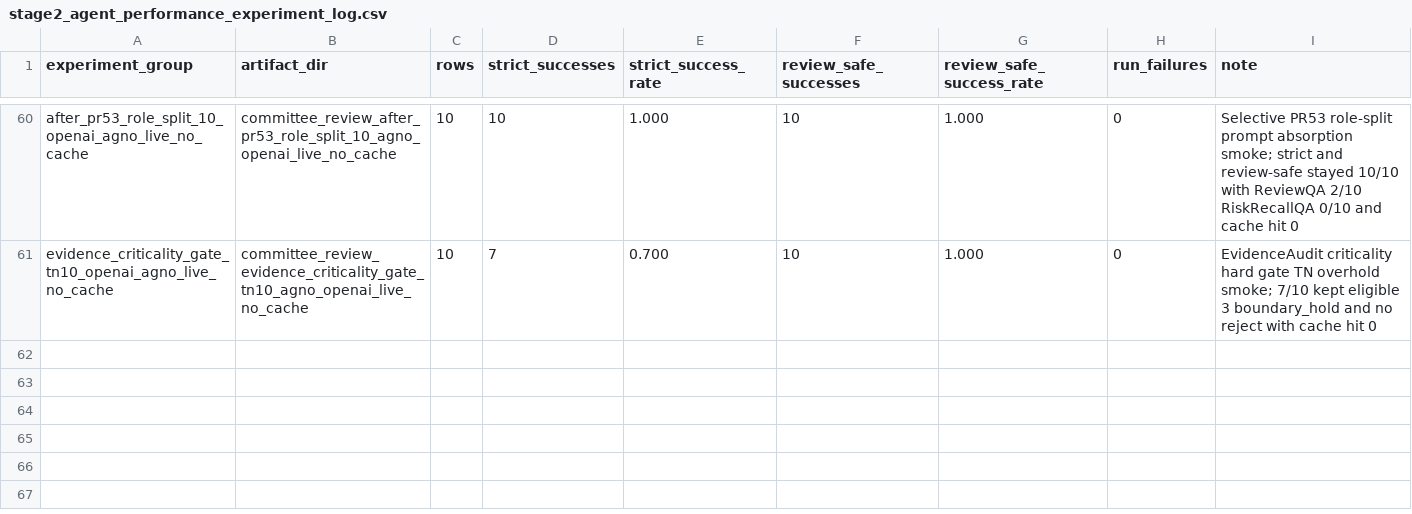
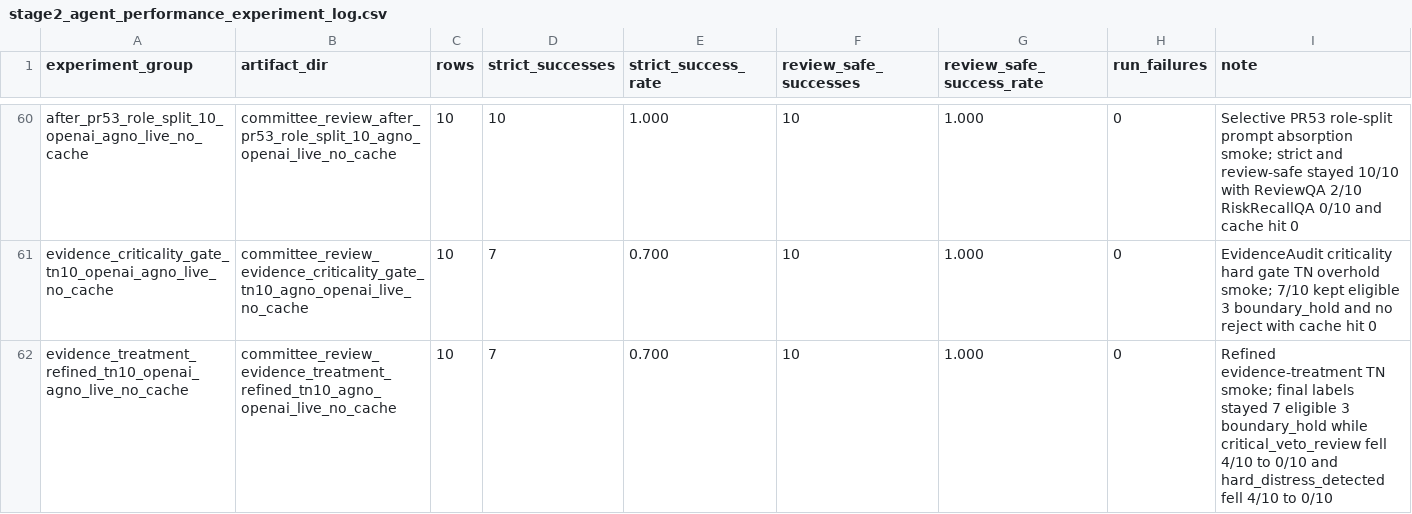
Before and after one commit to LADTO-develop/Corporate-Analysis-System, a CSV file: data/outputs/modeling/feature_43_xgboost/diagnostics/stage2_agents/stage2_agent_performance_experiment_log.csv, drawn as a sheet; only a part is shown, gaps mark what is left out; the diff names each change by its address in the sheet, - before the commit and + after, or states it on an @@ line.

```diff
--- a/data/outputs/modeling/feature_43_xgboost/diagnostics/stage2_agents/stage2_agent_performance_experiment_log.csv
+++ b/data/outputs/modeling/feature_43_xgboost/diagnostics/stage2_agents/stage2_agent_performance_experiment_log.csv
+row 62: evidence_treatment_refined_tn10_openai_agno_live_no_cache | committee_review_evidence_treatment_refined_tn10_agno_openai_live_no_cache | 10 | 7 | 0.700 | 10 | 1.000 | 0 | Refined evidence-treatment TN smoke; final labels stayed 7 eligible 3 boundary_hold while critical_veto_review fell 4/10 to 0/10 and hard_distress_detected fell 4/10 to 0/10
```
Also changed, not shown: data/outputs/modeling/feature_43_xgboost/diagnostics/stage2_agents/stage2_agent_speed_experiment_log.csv, 2 other files.
